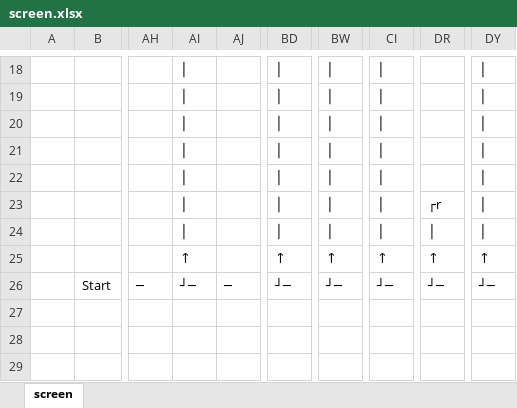
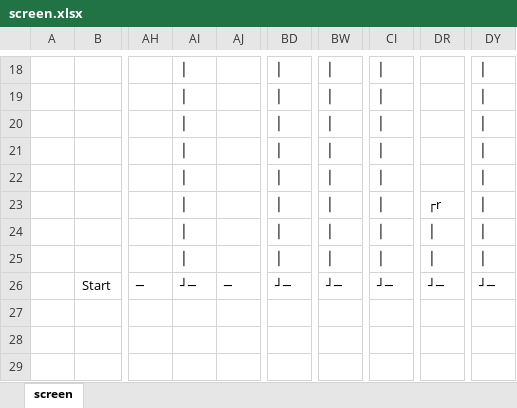
Before and after one commit to muzudho/practice-open-cv2, an Excel workbook: @input/i_step3/screen.xlsx, sheet screen, drawn as a sheet; only a part is shown, gaps mark what is left out; values as stored, in another font and other column widths than the file's, no borders; the diff names each change by its address in the sheet, - before the commit and + after, or states it on an @@ line.

```diff
--- a/@input/i_step3/screen.xlsx (sheet screen)
+++ b/@input/i_step3/screen.xlsx (sheet screen)
-AI25: ↑
+AI25: │
-BD25: ↑
+BD25: │
-BW25: ↑
+BW25: │
-CI25: ↑
+CI25: │
-DR25: ↑
+DR25: │
-DY25: ↑
+DY25: │
```
Also changed, not shown: 5 other files.
